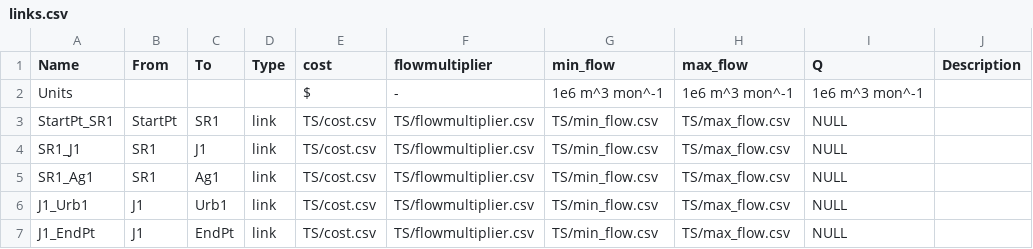
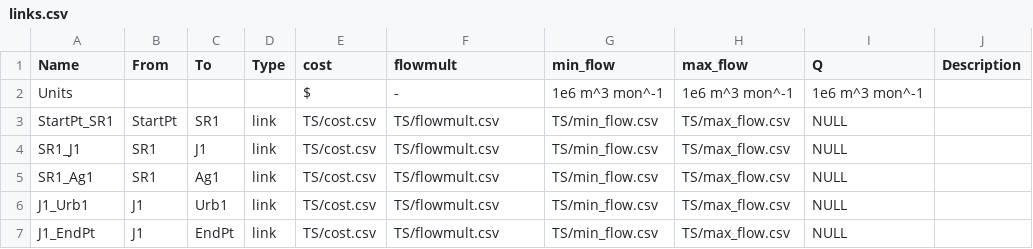
Before and after one commit to UMWRG/gams-app, a CSV file: tutorial/gams_model/tutorial_model/csv_data/links.csv, drawn as a sheet.

Commit message:
Tutorial model works now with input exportet from Hydra; A few tweaks in GAMSexport.py were needed to achieve this. Tested procedure so far: import model from CSV, export to GAMS txt file, run GAMS model.

```diff
--- a/tutorial/gams_model/tutorial_model/csv_data/links.csv
+++ b/tutorial/gams_model/tutorial_model/csv_data/links.csv
@@ -1,7 +1,7 @@
-Name        , From    , To    , Type , cost        , flowmultiplier        , min_flow        , max_flow        , Q              , Description
+Name        , From    , To    , Type , cost        , flowmult        , min_flow        , max_flow        , Q              , Description
 Units       ,         ,       ,      , $           , -                     , 1e6 m^3 mon^-1  , 1e6 m^3 mon^-1  , 1e6 m^3 mon^-1 ,
-StartPt_SR1 , StartPt , SR1   , link , TS/cost.csv , TS/flowmultiplier.csv , TS/min_flow.csv , TS/max_flow.csv , NULL           ,
-SR1_J1      , SR1     , J1    , link , TS/cost.csv , TS/flowmultiplier.csv , TS/min_flow.csv , TS/max_flow.csv , NULL           ,
-SR1_Ag1     , SR1     , Ag1   , link , TS/cost.csv , TS/flowmultiplier.csv , TS/min_flow.csv , TS/max_flow.csv , NULL           ,
-J1_Urb1     , J1      , Urb1  , link , TS/cost.csv , TS/flowmultiplier.csv , TS/min_flow.csv , TS/max_flow.csv , NULL           ,
-J1_EndPt    , J1      , EndPt , link , TS/cost.csv , TS/flowmultiplier.csv , TS/min_flow.csv , TS/max_flow.csv , NULL           ,
+StartPt_SR1 , StartPt , SR1   , link , TS/cost.csv , TS/flowmult.csv , TS/min_flow.csv , TS/max_flow.csv , NULL           ,
+SR1_J1      , SR1     , J1    , link , TS/cost.csv , TS/flowmult.csv , TS/min_flow.csv , TS/max_flow.csv , NULL           ,
+SR1_Ag1     , SR1     , Ag1   , link , TS/cost.csv , TS/flowmult.csv , TS/min_flow.csv , TS/max_flow.csv , NULL           ,
+J1_Urb1     , J1      , Urb1  , link , TS/cost.csv , TS/flowmult.csv , TS/min_flow.csv , TS/max_flow.csv , NULL           ,
+J1_EndPt    , J1      , EndPt , link , TS/cost.csv , TS/flowmult.csv , TS/min_flow.csv , TS/max_flow.csv , NULL           ,
```
Also changed, not shown: tutorial/gams_model/tutorial_model/csv_data/nodes.csv, 16 other files.
